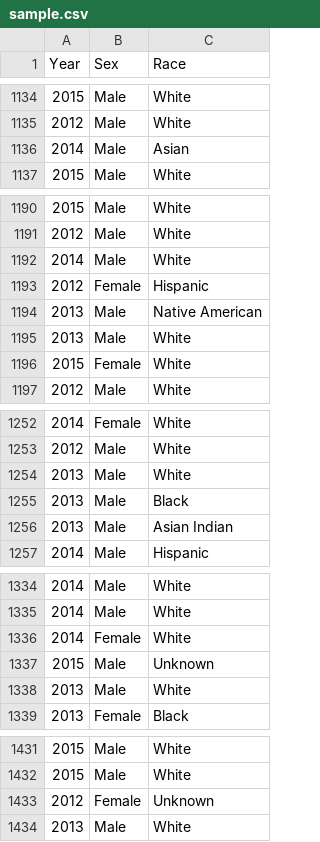
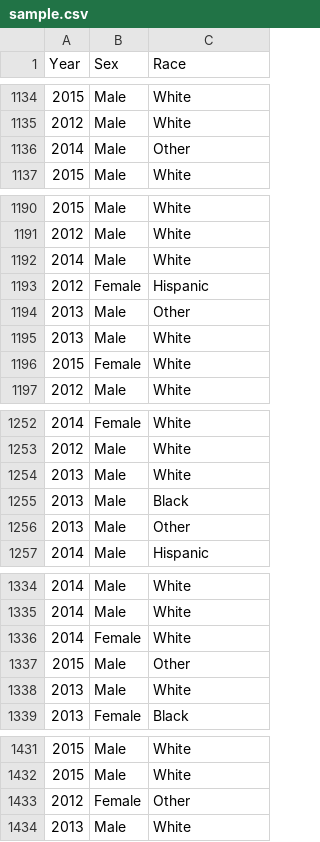
Before and after one commit to akulapa/Data608-FinalProject, a CSV file: sample.csv, drawn as a sheet; only a part is shown, gaps mark what is left out; the diff covers the shown part only.

```diff
--- a/sample.csv
+++ b/sample.csv
@@ -1135,3 +1135,3 @@
 2012,"Male","White"
-2014,"Male","Asian"
+2014,"Male","Other"
 2015,"Male","White"
@@ -1193,3 +1193,3 @@
 2012,"Female","Hispanic"
-2013,"Male","Native American"
+2013,"Male","Other"
 2013,"Male","White"
@@ -1255,3 +1255,3 @@
 2013,"Male","Black"
-2013,"Male","Asian Indian"
+2013,"Male","Other"
 2014,"Male","Hispanic"
@@ -1336,3 +1336,3 @@
 2014,"Female","White"
-2015,"Male","Unknown"
+2015,"Male","Other"
 2013,"Male","White"
@@ -1432,3 +1432,3 @@
 2015,"Male","White"
-2012,"Female","Unknown"
+2012,"Female","Other"
 2013,"Male","White"
```
Also changed, not shown: 38 edited cells elsewhere in this file.
